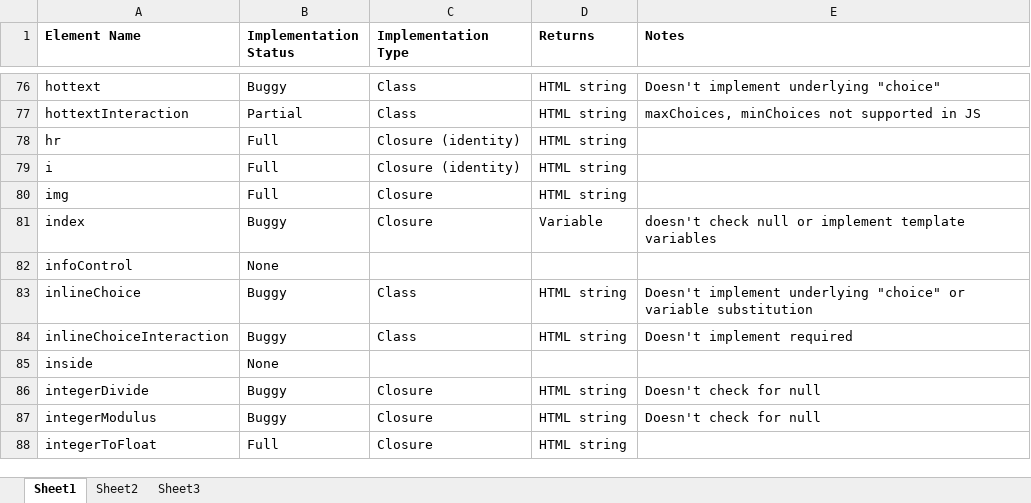
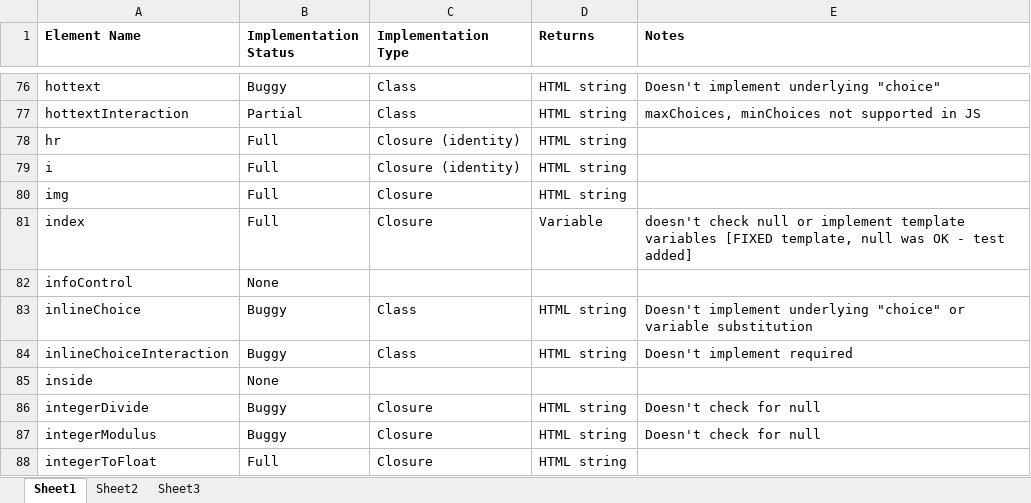
Before and after one commit to micaherne/php-qti-support, an Excel workbook: Implementation Status.xlsx, sheet Sheet1, drawn as a sheet; only a part is shown, gaps mark what is left out; values as stored, in another font and other column widths than the file's, no borders; the diff names each change by its address in the sheet, - before the commit and + after, or states it on an @@ line.

Commit message:
Fixed index

```diff
--- a/Implementation Status.xlsx (sheet Sheet1)
+++ b/Implementation Status.xlsx (sheet Sheet1)
-B81 (Implementation Status): Buggy
+B81 (Implementation Status): Full
-E81 (Notes): …template variables
+E81 (Notes): …template variables [FIXED template, null was OK - test added]
```
